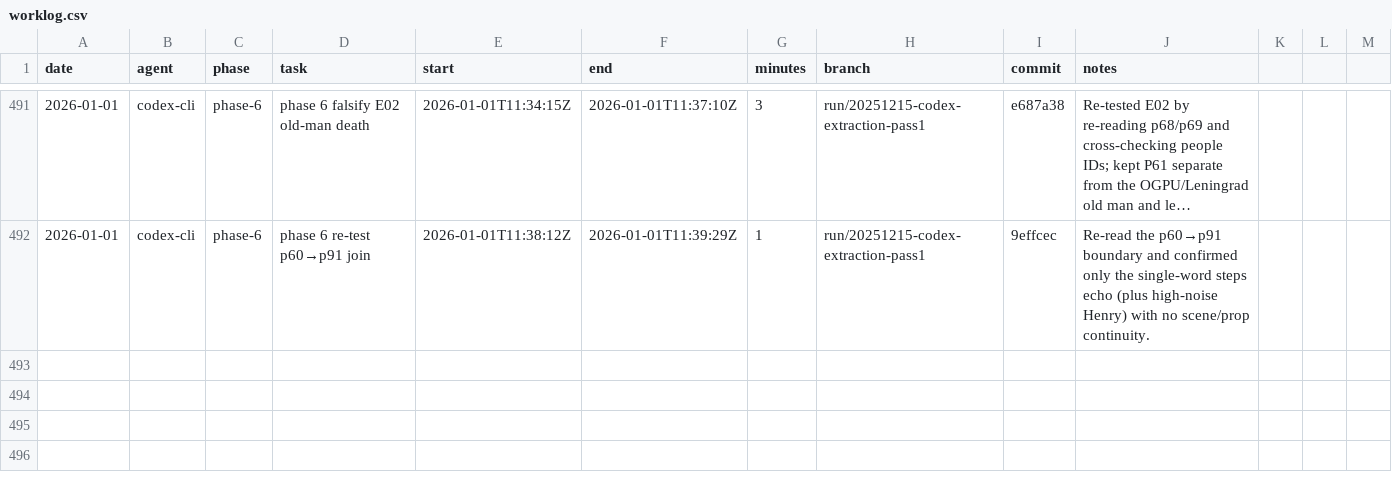
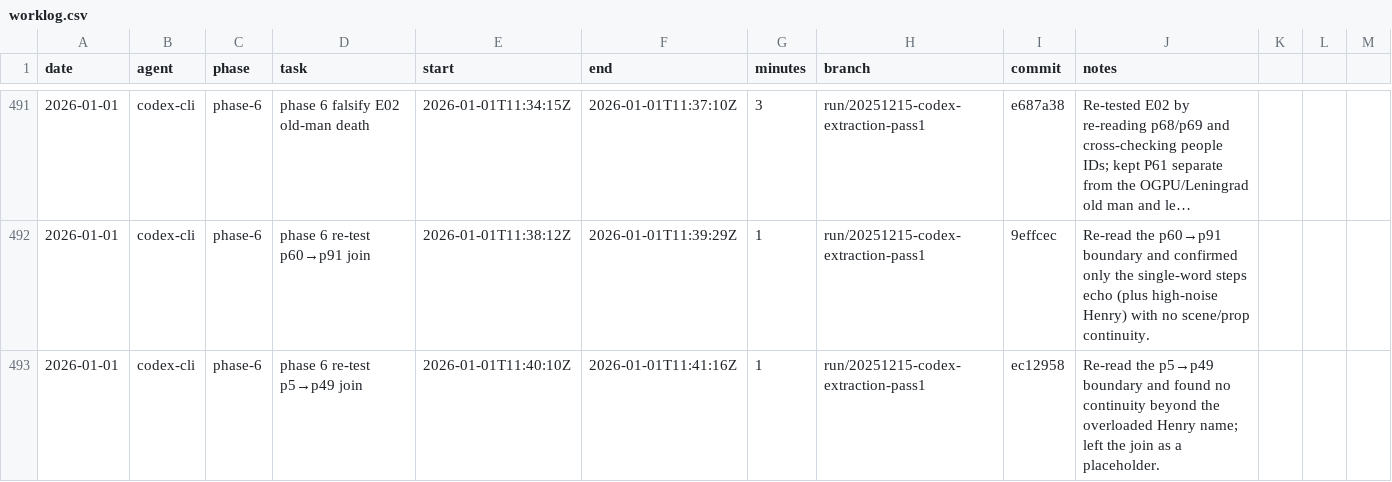
Before and after one commit to seanbetts/cains-jawbone, a CSV file: Worklog/worklog.csv, drawn as a sheet; only a part is shown, gaps mark what is left out; long unchanged cells end in ….

Commit message:
Worklog: log phase 6 session

```diff
--- a/Worklog/worklog.csv
+++ b/Worklog/worklog.csv
@@ -492 +492,2 @@ date,agent,phase,task,start,end,minutes,branch,commit,notes
 2026-01-01,codex-cli,phase-6,phase 6 re-test p60→p91 join,2026-01-01T11:38:12Z,2026-01-01T11:39:29Z,1,run/20251215-codex-extraction-pass1,9effcec,"Re-read the p60→p91 boundary and confirmed only the single-word steps echo (plus high-noise Henry) with no scene/prop continuity."
+2026-01-01,codex-cli,phase-6,phase 6 re-test p5→p49 join,2026-01-01T11:40:10Z,2026-01-01T11:41:16Z,1,run/20251215-codex-extraction-pass1,ec12958,"Re-read the p5→p49 boundary and found no continuity beyond the overloaded Henry name; left the join as a placeholder."
```
